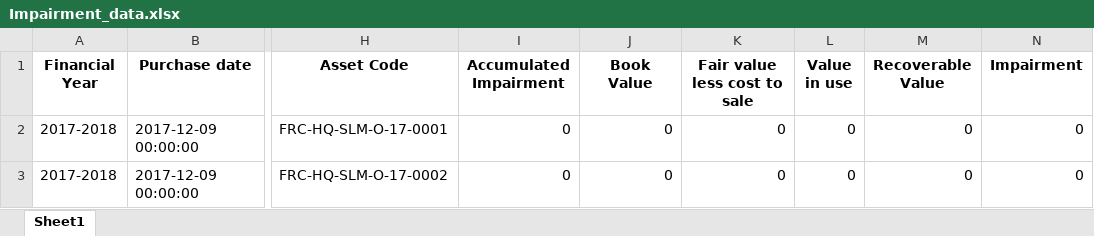
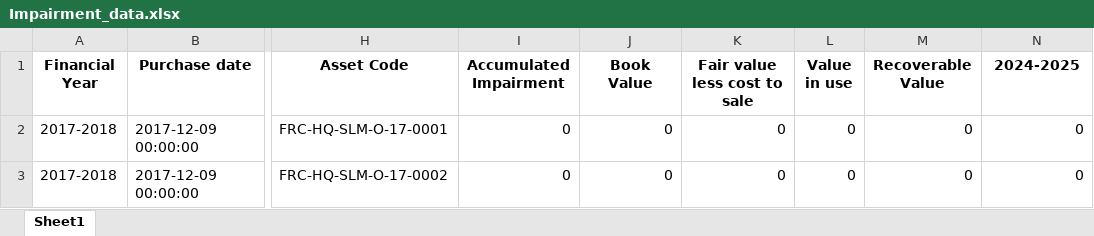
Before and after one commit to ANIKFRCBD/AFAR_NEW_VERSION, an Excel workbook: afar_project/csv_path/sample/Impairment_data.xlsx, sheet Sheet1, drawn as a sheet; only a part is shown, gaps mark what is left out; values as stored, in another font and other column widths than the file's, no borders; the diff names each change by its address in the sheet, - before the commit and + after, or states it on an @@ line.

```diff
--- a/afar_project/csv_path/sample/Impairment_data.xlsx (sheet Sheet1)
+++ b/afar_project/csv_path/sample/Impairment_data.xlsx (sheet Sheet1)
-N1: Impairment
+N1: 2024-2025
```
Also changed, not shown: afar_project/csv_path/frc_asset_schedule.xlsx, afar_project/csv_path/sample/asset_register.xlsx, 1 other file.
